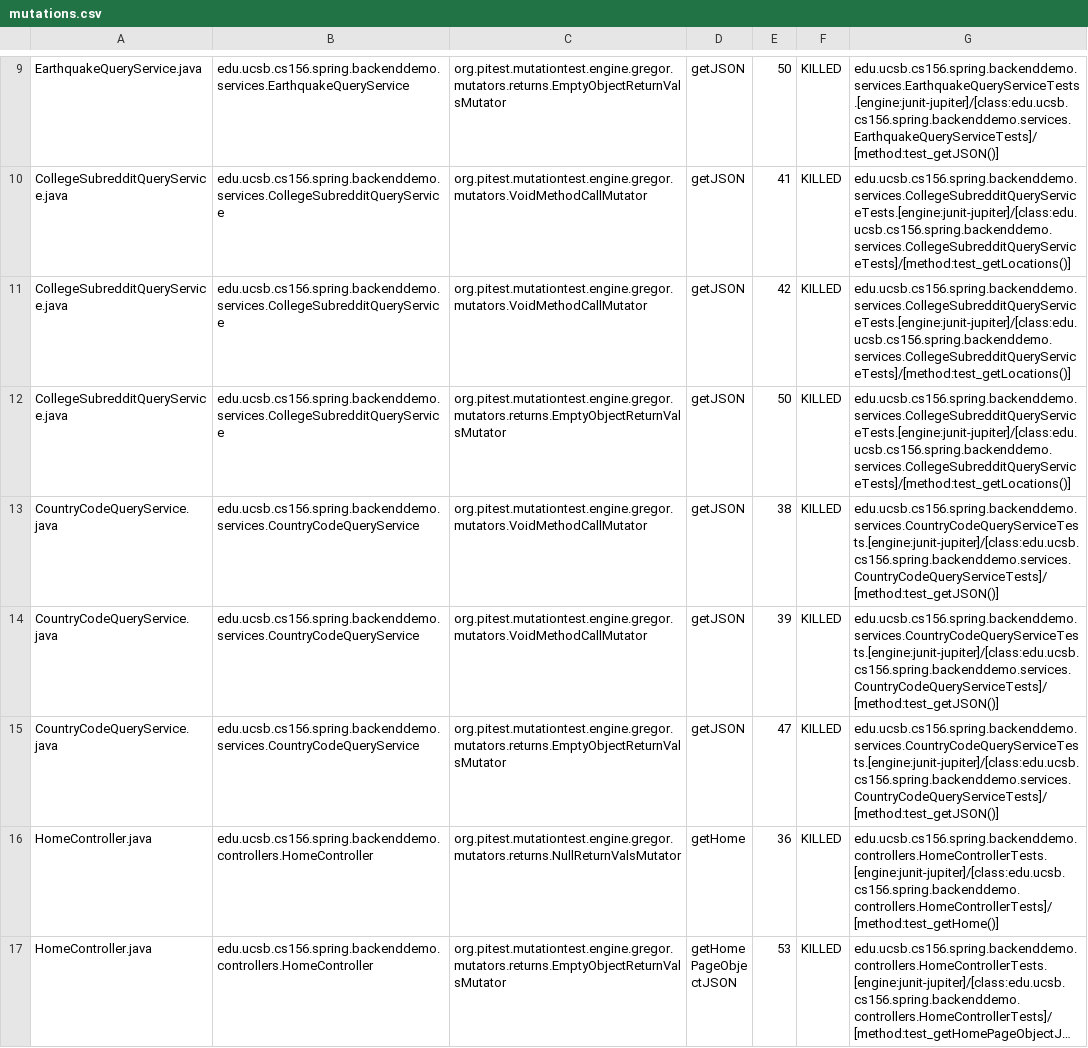
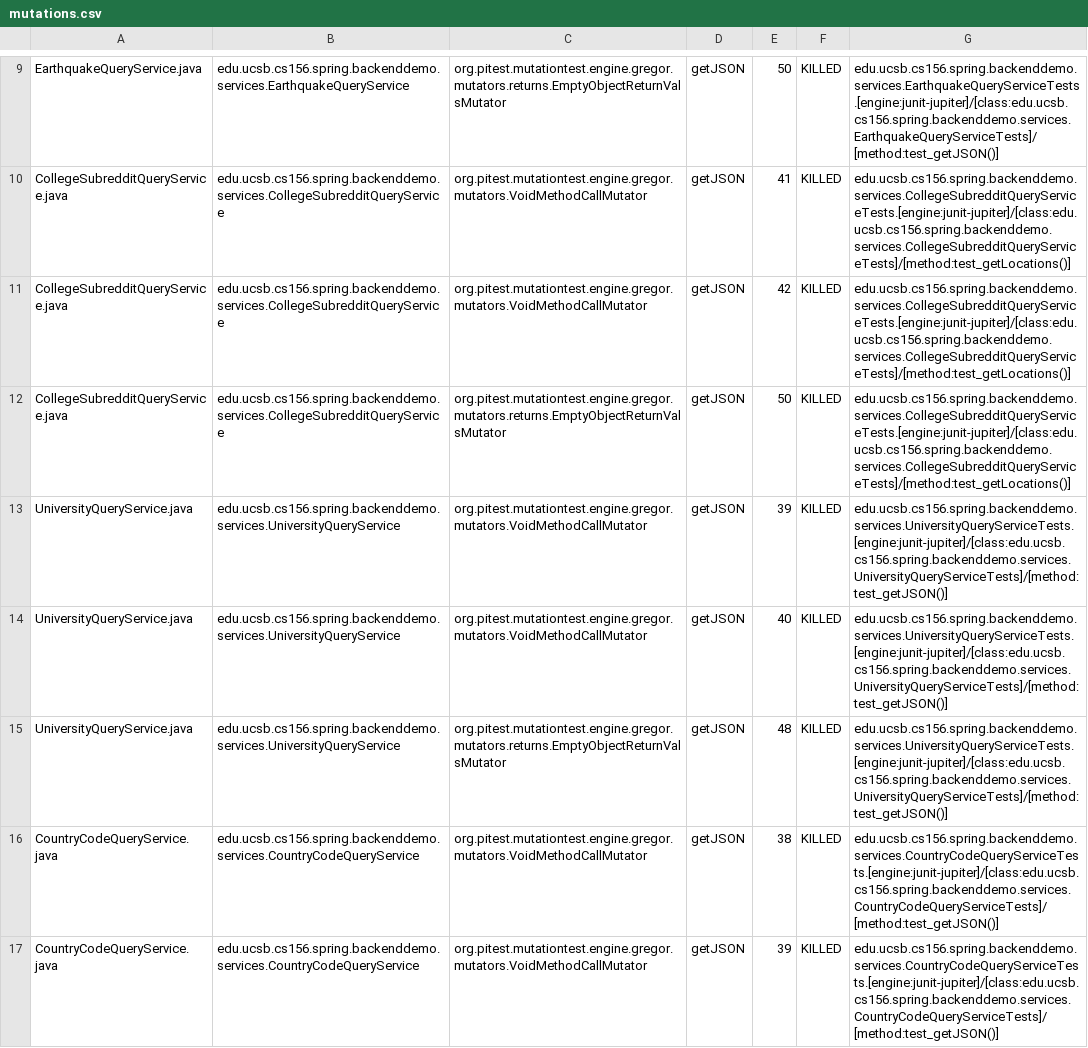
Before and after one commit to ucsb-cs156-f23/team01-f23-7pm-3, a CSV file: pitest/mutations.csv, drawn as a sheet; only a part is shown, gaps mark what is left out; the shorter side is filled out with more unchanged rows; long unchanged cells end in ….

Commit message:
Deploying to gh-pages from @ ucsb-cs156-f23/team01-f23-7pm-3@2c4a2d7f049efe8e6867091d0d68590989ecac87 🚀

```diff
--- a/pitest/mutations.csv
+++ b/pitest/mutations.csv
@@ -12,2 +12,5 @@ CollegeSubredditQueryService.java,edu.ucsb.cs156.spring.backenddemo.services.Col
 CollegeSubredditQueryService.java,edu.ucsb.cs156.spring.backenddemo.services.CollegeSubredditQueryService,org.pitest.mutationtest.engine.gregor.mutators.returns.EmptyObjectReturnValsMutator,getJSON,50,KILLED,edu.ucsb.cs156.spring.backenddemo.services.CollegeSubredditQueryServiceTests.[engine:junit-jupiter]/[class:edu.ucsb.cs156.spring.backenddemo.services.CollegeSubredditQueryServiceTests]/[method:test_getLocations()]
+UniversityQueryService.java,edu.ucsb.cs156.spring.backenddemo.services.UniversityQueryService,org.pitest.mutationtest.engine.gregor.mutators.VoidMethodCallMutator,getJSON,39,KILLED,edu.ucsb.cs156.spring.backenddemo.services.UniversityQueryServiceTests.[engine:junit-jupiter]/[class:edu.ucsb.cs156.spring.backenddemo.services.UniversityQueryServiceTests]/[method:test_getJSON()]
+UniversityQueryService.java,edu.ucsb.cs156.spring.backenddemo.services.UniversityQueryService,org.pitest.mutationtest.engine.gregor.mutators.VoidMethodCallMutator,getJSON,40,KILLED,edu.ucsb.cs156.spring.backenddemo.services.UniversityQueryServiceTests.[engine:junit-jupiter]/[class:edu.ucsb.cs156.spring.backenddemo.services.UniversityQueryServiceTests]/[method:test_getJSON()]
+UniversityQueryService.java,edu.ucsb.cs156.spring.backenddemo.services.UniversityQueryService,org.pitest.mutationtest.engine.gregor.mutators.returns.EmptyObjectReturnValsMutator,getJSON,48,KILLED,edu.ucsb.cs156.spring.backenddemo.services.UniversityQueryServiceTests.[engine:junit-jupiter]/[class:edu.ucsb.cs156.spring.backenddemo.services.UniversityQueryServiceTests]/[method:test_getJSON()]
 CountryCodeQueryService.java,edu.ucsb.cs156.spring.backenddemo.services.CountryCodeQueryService,org.pitest.mutationtest.engine.gregor.mutators.VoidMethodCallMutator,getJSON,38,KILLED,edu.ucsb.cs156.spring.backenddemo.services.CountryCodeQueryServiceTests.[engine:junit-jupiter]/[class:edu.ucsb.cs156.spring.backenddemo.services.CountryCodeQueryServiceTests]/[method:test_getJSON()]
```
Also changed, not shown: 13 other files.
